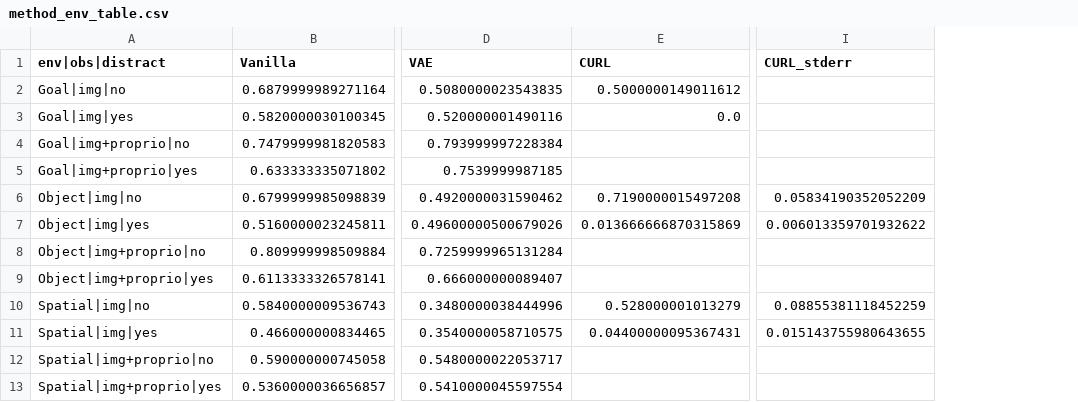
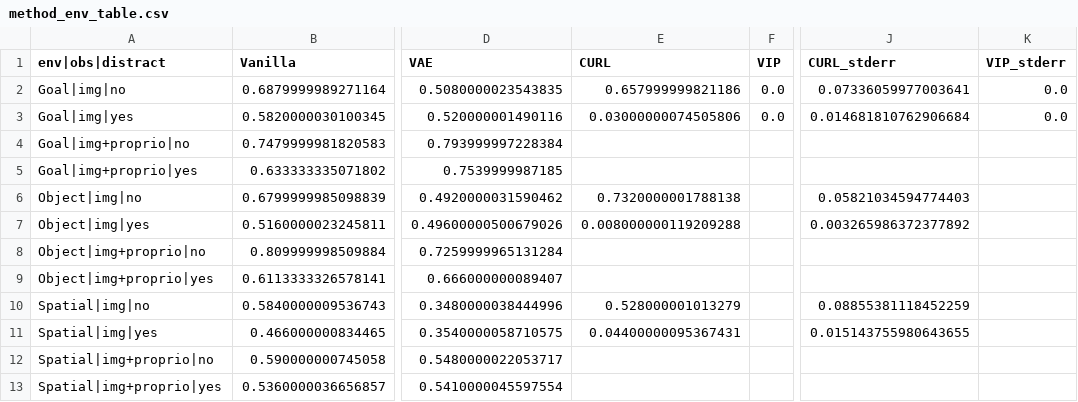
Before and after one commit to maxrudolph1/bc_libero, a CSV file: scripts/method_env_table.csv, drawn as a sheet; only a part is shown, gaps mark what is left out; addresses are those after the commit; the diff names each change by its address in the sheet, - before the commit and + after, or states it on an @@ line.

```diff
--- a/scripts/method_env_table.csv
+++ b/scripts/method_env_table.csv
+column F (VIP), rows 2-3: 0.0 | 0.0
+column K (VIP_stderr), rows 2-3: 0.0 | 0.0
-E2 (CURL): 0.5000000149011612
+E2 (CURL): 0.657999999821186
-J2 (CURL_stderr): (empty)
+J2 (CURL_stderr): 0.07336059977003641
-E3 (CURL): 0.0
+E3 (CURL): 0.03000000074505806
-J3 (CURL_stderr): (empty)
+J3 (CURL_stderr): 0.014681810762906684
-E6 (CURL): 0.7190000015497208
+E6 (CURL): 0.7320000001788138
-J6 (CURL_stderr): 0.05834190352052209
+J6 (CURL_stderr): 0.05821034594774403
-E7 (CURL): 0.013666666870315869
+E7 (CURL): 0.008000000119209288
-J7 (CURL_stderr): 0.006013359701932622
+J7 (CURL_stderr): 0.003265986372377892
```
Also changed, not shown: 9 other files.
